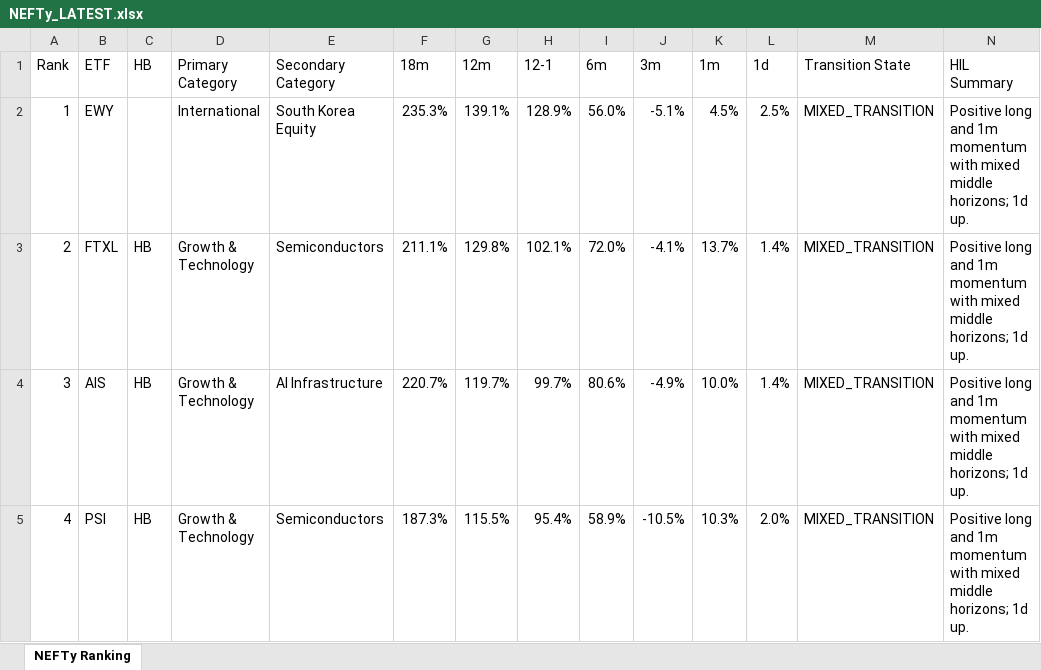
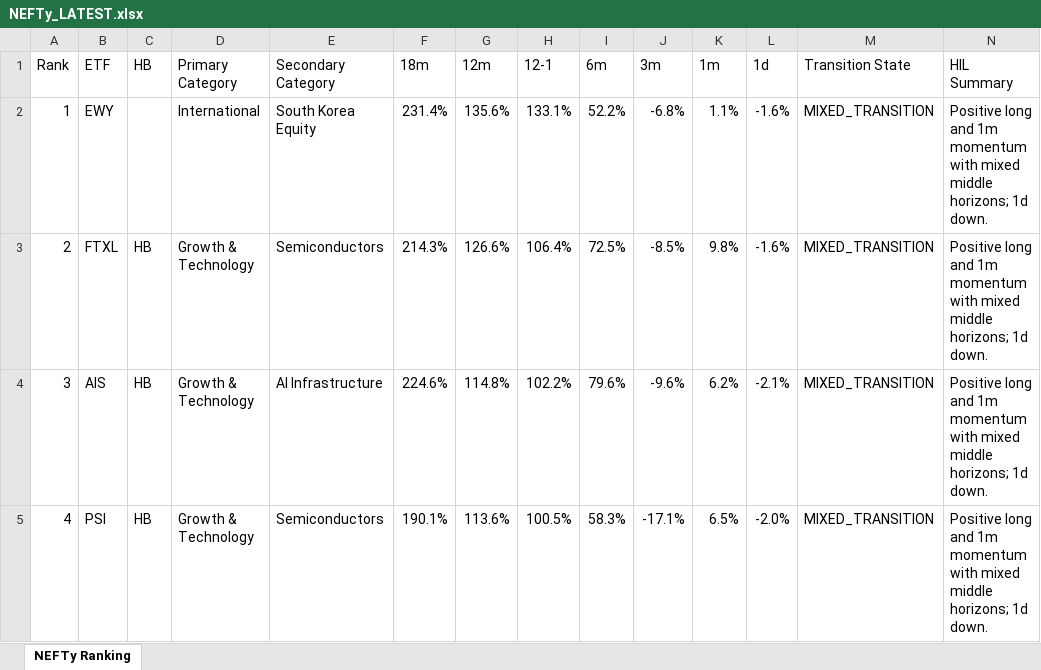
Before and after one commit to DarkMoonv1/NEFTy, an Excel workbook: NEFTy_LATEST.xlsx, sheet NEFTy Ranking, drawn as a sheet; only a part is shown; values as stored, in another font and other column widths than the file's, no cell formats; the diff covers the shown part only; the diff names each change by its address in the sheet, - before the commit and + after, or states it on an @@ line.

Commit message:
Update NEFTy_LATEST.xlsx

```diff
--- a/NEFTy_LATEST.xlsx (sheet NEFTy Ranking)
+++ b/NEFTy_LATEST.xlsx (sheet NEFTy Ranking)
-F2 (18m): 235.3%
+F2 (18m): 231.4%
-G2 (12m): 139.1%
+G2 (12m): 135.6%
-H2 (12-1): 128.9%
+H2 (12-1): 133.1%
-I2 (6m): 56.0%
+I2 (6m): 52.2%
-J2 (3m): -5.1%
+J2 (3m): -6.8%
-K2 (1m): 4.5%
+K2 (1m): 1.1%
-L2 (1d): 2.5%
+L2 (1d): -1.6%
-N2:N5 (HIL Summary): …horizons; 1d up.
+N2:N5 (HIL Summary): …horizons; 1d down.
-F3 (18m): 211.1%
+F3 (18m): 214.3%
-G3 (12m): 129.8%
+G3 (12m): 126.6%
-H3 (12-1): 102.1%
+H3 (12-1): 106.4%
-I3 (6m): 72.0%
+I3 (6m): 72.5%
-J3 (3m): -4.1%
+J3 (3m): -8.5%
-K3 (1m): 13.7%
+K3 (1m): 9.8%
-L3 (1d): 1.4%
+L3 (1d): -1.6%
-F4 (18m): 220.7%
+F4 (18m): 224.6%
-G4 (12m): 119.7%
+G4 (12m): 114.8%
-H4 (12-1): 99.7%
+H4 (12-1): 102.2%
-I4 (6m): 80.6%
+I4 (6m): 79.6%
-J4 (3m): -4.9%
+J4 (3m): -9.6%
-K4 (1m): 10.0%
+K4 (1m): 6.2%
-L4 (1d): 1.4%
+L4 (1d): -2.1%
-F5 (18m): 187.3%
+F5 (18m): 190.1%
-G5 (12m): 115.5%
+G5 (12m): 113.6%
-H5 (12-1): 95.4%
+H5 (12-1): 100.5%
-I5 (6m): 58.9%
+I5 (6m): 58.3%
-J5 (3m): -10.5%
+J5 (3m): -17.1%
-K5 (1m): 10.3%
+K5 (1m): 6.5%
-L5 (1d): 2.0%
+L5 (1d): -2.0%
```
Also changed, not shown: 1090 edited cells elsewhere in this sheet, cell formats.
